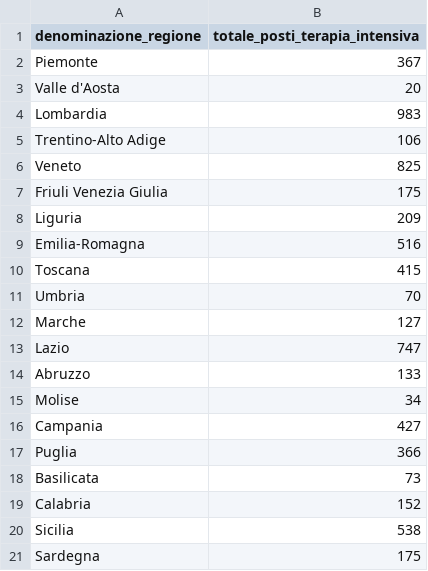
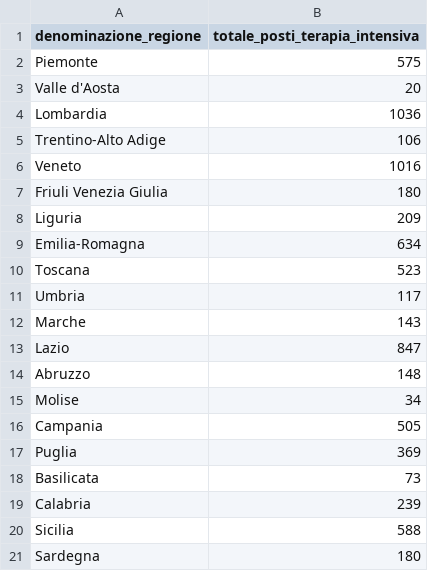
Before and after one commit to antoniograsso21/covid19, a CSV file: data/csv/terapie-intensive.csv, drawn as a sheet.

```diff
--- a/data/csv/terapie-intensive.csv
+++ b/data/csv/terapie-intensive.csv
@@ -1,21 +1,21 @@
 denominazione_regione,totale_posti_terapia_intensiva
-Piemonte,367
+Piemonte,575
 Valle d'Aosta,20
-Lombardia,983
+Lombardia,1036
 Trentino-Alto Adige,106
-Veneto,825
-Friuli Venezia Giulia,175
+Veneto,1016
+Friuli Venezia Giulia,180
 Liguria,209
-Emilia-Romagna,516
-Toscana,415
-Umbria,70
-Marche,127
-Lazio,747
-Abruzzo,133
+Emilia-Romagna,634
+Toscana,523
+Umbria,117
+Marche,143
+Lazio,847
+Abruzzo,148
 Molise,34
-Campania,427
-Puglia,366
+Campania,505
+Puglia,369
 Basilicata,73
-Calabria,152
-Sicilia,538
-Sardegna,175
+Calabria,239
+Sicilia,588
+Sardegna,180
```
Also changed, not shown: data/csv/covid19-regioni.csv, 4 other files.
